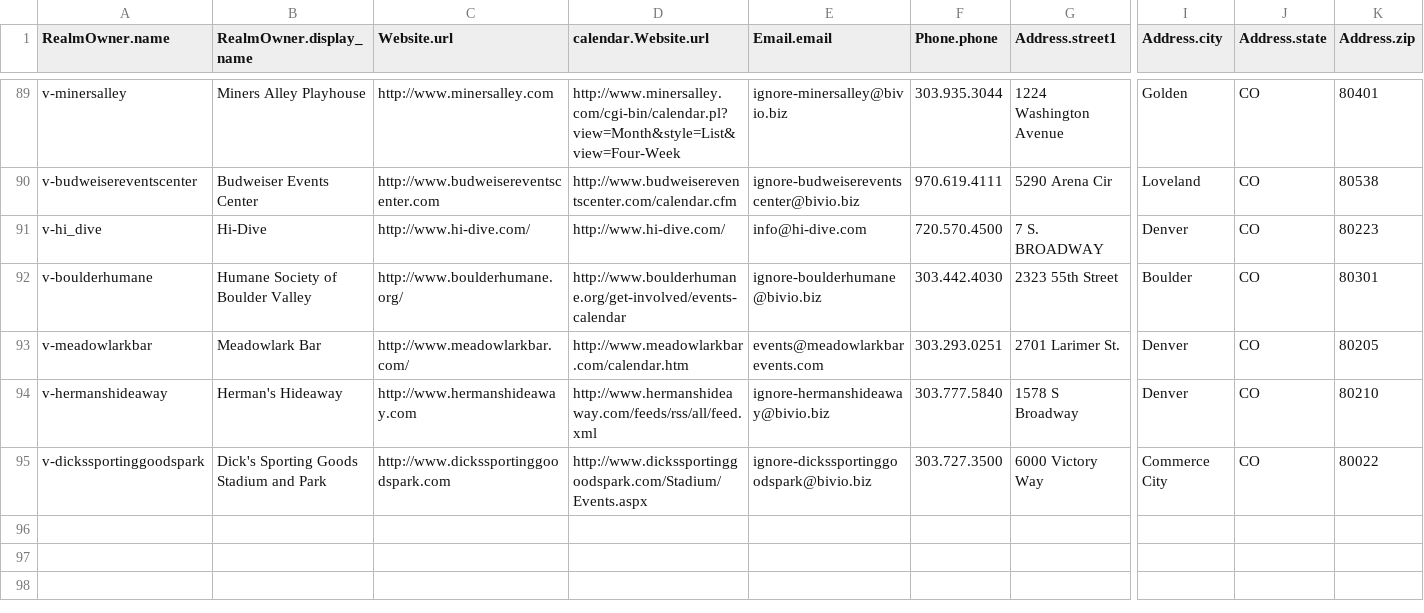
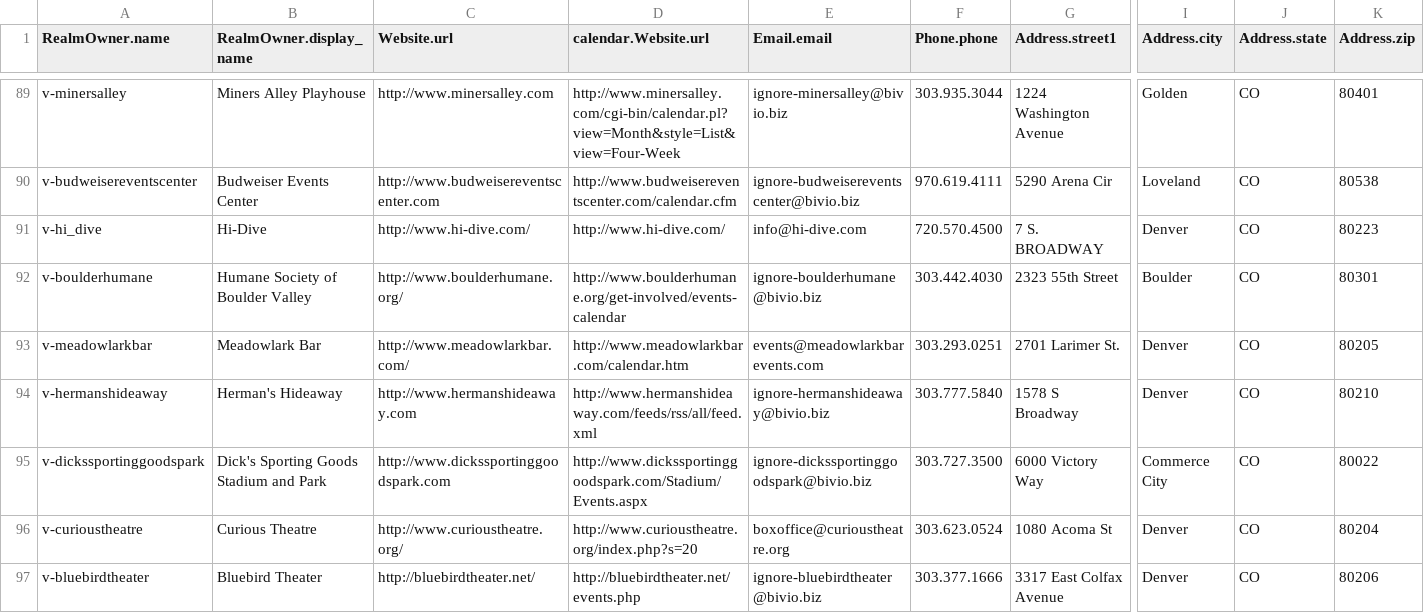
Before and after one commit to biviosoftware/perl-Cal54, a CSV file: files/cal54/ddl/venues.csv, drawn as a sheet; only a part is shown, gaps mark what is left out; rows hold the shown columns only; the diff names each change by its address in the sheet, - before the commit and + after, or states it on an @@ line.

```diff
--- a/files/cal54/ddl/venues.csv
+++ b/files/cal54/ddl/venues.csv
+row 96: v-curioustheatre | Curious Theatre | http://www.curioustheatre.org/ | http://www.curioustheatre.org/index.php?s=20 | boxoffice@curioustheatre.org | 303.623.0524 | 1080 Acoma St | Denver | CO | 80204
+row 97: v-bluebirdtheater | Bluebird Theater | http://bluebirdtheater.net/ | http://bluebirdtheater.net/events.php | ignore-bluebirdtheater@bivio.biz | 303.377.1666 | 3317 East Colfax Avenue | Denver | CO | 80206
```
Also changed, not shown: files/cal54/ddl/scrapers.csv.
